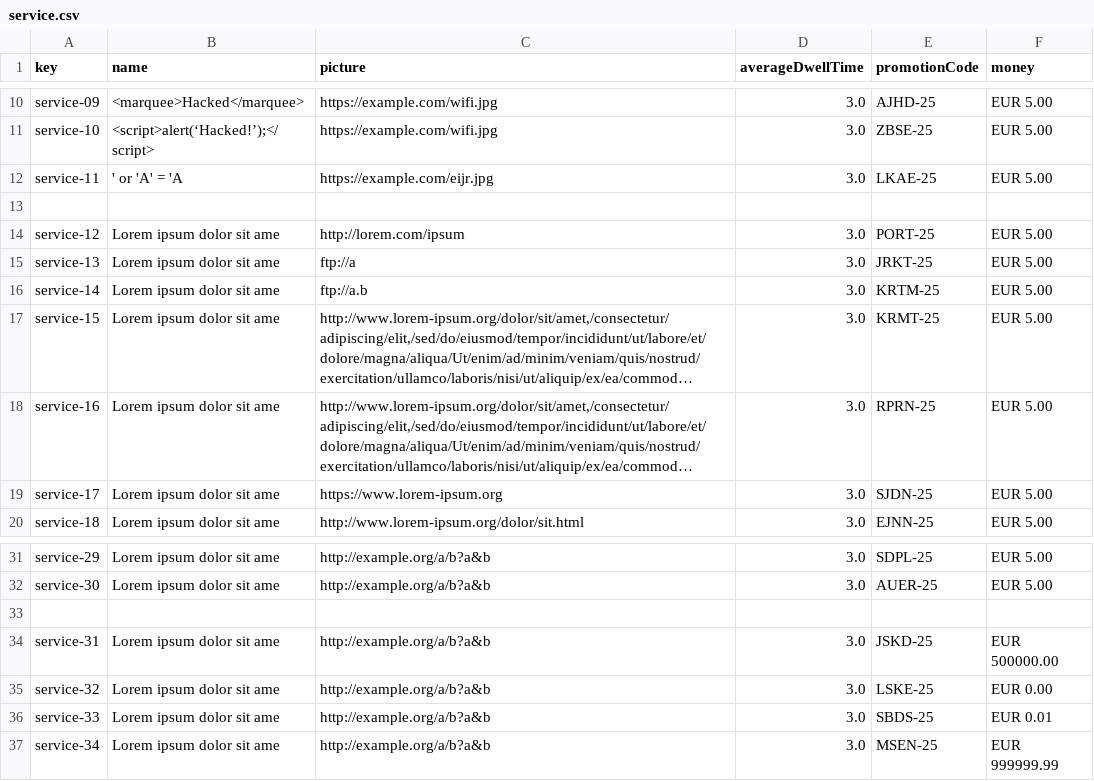
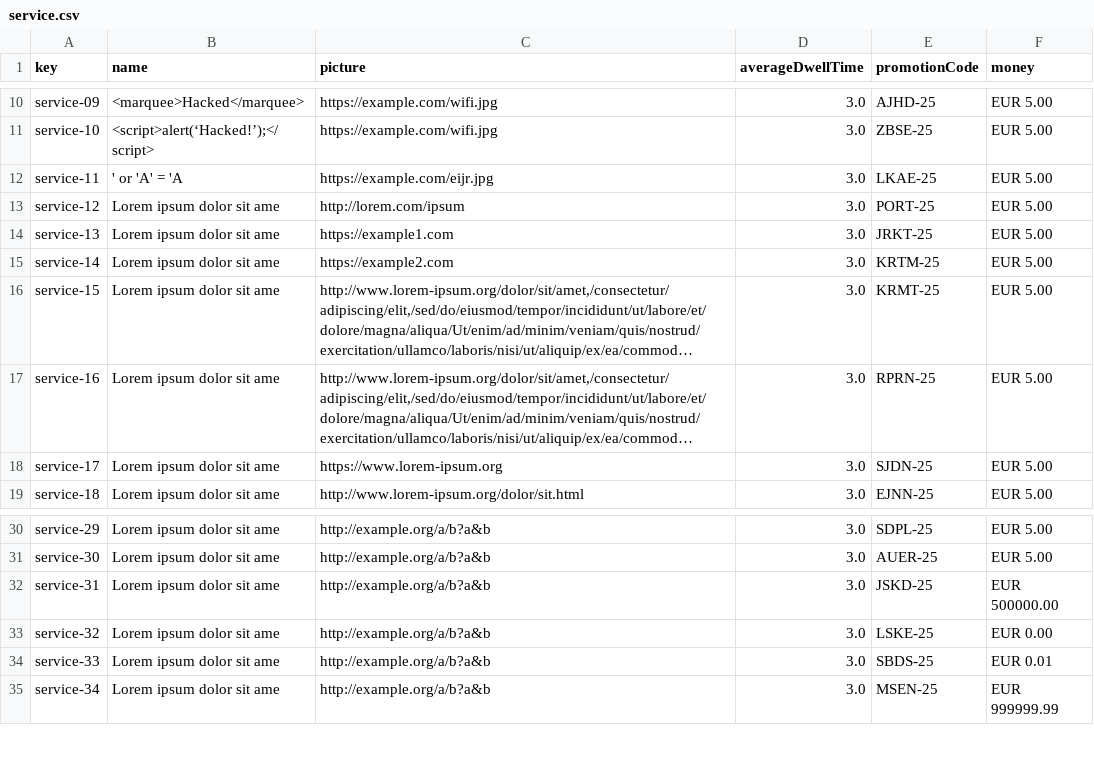
Before and after one commit to DP2-C1-060/Acme-ANS-C2, a CSV file: src/main/resources/WEB-INF/data/sample/service.csv, drawn as a sheet; only a part is shown, gaps mark what is left out; long unchanged cells end in …; removed rows and columns are numbered as before the commit, all else as after; the diff names each change by its address in the sheet, - before the commit and + after, or states it on an @@ line.

```diff
--- a/src/main/resources/WEB-INF/data/sample/service.csv
+++ b/src/main/resources/WEB-INF/data/sample/service.csv
-row 13: (empty)
-C14 (picture): ftp://a
+C14 (picture): https://example1.com
-C15 (picture): ftp://a.b
+C15 (picture): https://example2.com
-row 33: (empty)
```
Also changed, not shown: src/main/resources/WEB-INF/data/sample/airline.csv, 11 other files.
